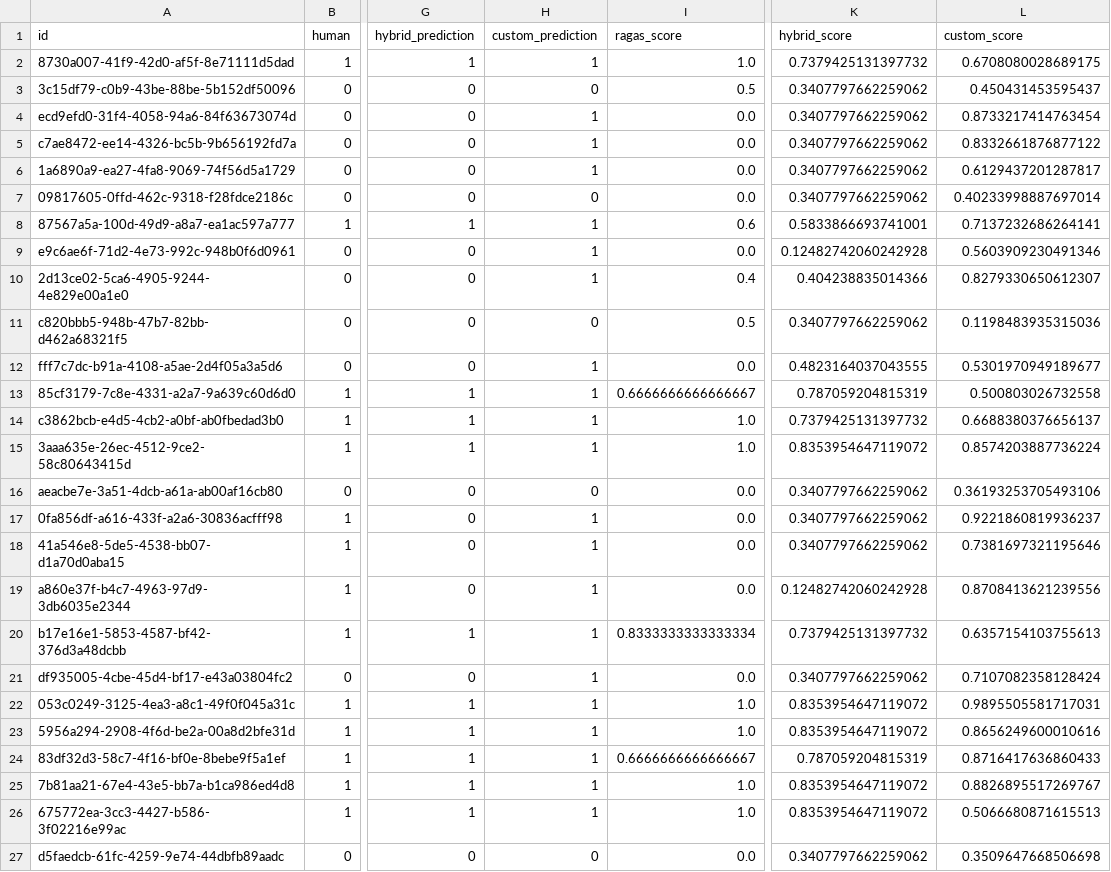
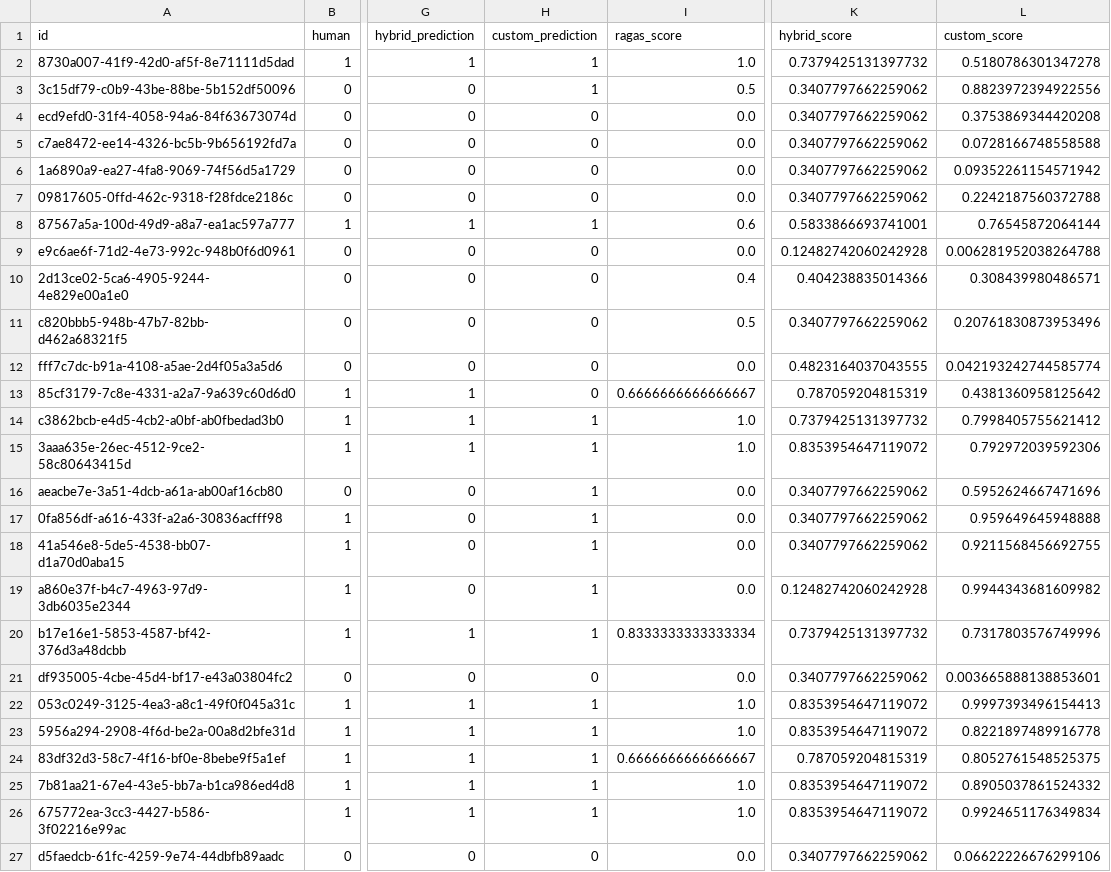
Before and after one commit to Sterin32Saji/HALLUCINATION-DETECTION, a CSV file: notebooks/new_300_question_set/300_question_from_each/analysis_results/data/test_predictions.csv, drawn as a sheet; only a part is shown, gaps mark what is left out; the diff covers the shown part only; the diff names each change by its address in the sheet, - before the commit and + after, or states it on an @@ line.

```diff
--- a/notebooks/new_300_question_set/300_question_from_each/analysis_results/data/test_predictions.csv
+++ b/notebooks/new_300_question_set/300_question_from_each/analysis_results/data/test_predictions.csv
-L2 (custom_score): 0.6708080028689175
+L2 (custom_score): 0.5180786301347278
-H3 (custom_prediction): 0
+H3 (custom_prediction): 1
-L3 (custom_score): 0.450431453595437
+L3 (custom_score): 0.8823972394922556
-H4:H6 (custom_prediction): 1
+H4:H6 (custom_prediction): 0
-L4 (custom_score): 0.8733217414763454
+L4 (custom_score): 0.3753869344420208
-L5 (custom_score): 0.8332661876877122
+L5 (custom_score): 0.0728166748558588
-L6 (custom_score): 0.6129437201287817
+L6 (custom_score): 0.09352261154571942
-L7 (custom_score): 0.40233998887697014
+L7 (custom_score): 0.2242187560372788
-L8 (custom_score): 0.7137232686264141
+L8 (custom_score): 0.76545872064144
-H9:H10 (custom_prediction): 1
+H9:H10 (custom_prediction): 0
-L9 (custom_score): 0.5603909230491346
+L9 (custom_score): 0.006281952038264788
-L10 (custom_score): 0.8279330650612307
+L10 (custom_score): 0.308439980486571
-L11 (custom_score): 0.1198483935315036
+L11 (custom_score): 0.20761830873953496
-H12:H13 (custom_prediction): 1
+H12:H13 (custom_prediction): 0
-L12 (custom_score): 0.5301970949189677
+L12 (custom_score): 0.042193242744585774
-L13 (custom_score): 0.500803026732558
+L13 (custom_score): 0.4381360958125642
-L14 (custom_score): 0.6688380376656137
+L14 (custom_score): 0.7998405755621412
-L15 (custom_score): 0.8574203887736224
+L15 (custom_score): 0.792972039592306
-H16 (custom_prediction): 0
+H16 (custom_prediction): 1
-L16 (custom_score): 0.36193253705493106
+L16 (custom_score): 0.5952624667471696
-L17 (custom_score): 0.9221860819936237
+L17 (custom_score): 0.959649645948888
-L18 (custom_score): 0.7381697321195646
+L18 (custom_score): 0.9211568456692755
-L19 (custom_score): 0.8708413621239556
+L19 (custom_score): 0.9944343681609982
-L20 (custom_score): 0.6357154103755613
+L20 (custom_score): 0.7317803576749996
-H21 (custom_prediction): 1
+H21 (custom_prediction): 0
-L21 (custom_score): 0.7107082358128424
+L21 (custom_score): 0.003665888138853601
-L22 (custom_score): 0.9895505581717031
+L22 (custom_score): 0.9997393496154413
-L23 (custom_score): 0.8656249600010616
+L23 (custom_score): 0.8221897489916778
-L24 (custom_score): 0.8716417636860433
+L24 (custom_score): 0.8052761548525375
-L25 (custom_score): 0.8826895517269767
+L25 (custom_score): 0.8905037861524332
-L26 (custom_score): 0.5066680871615513
+L26 (custom_score): 0.9924651176349834
-L27 (custom_score): 0.3509647668506698
+L27 (custom_score): 0.06622226676299106
```
Also changed, not shown: 25 edited cells elsewhere in this file, notebooks/new_300_question_set/300_question_from_each/analysis_results/ablation_results/ablation_study.csv, notebooks/new_300_question_set/300_question_from_each/analysis_results/data/error_analysis.csv, 36 other files.
